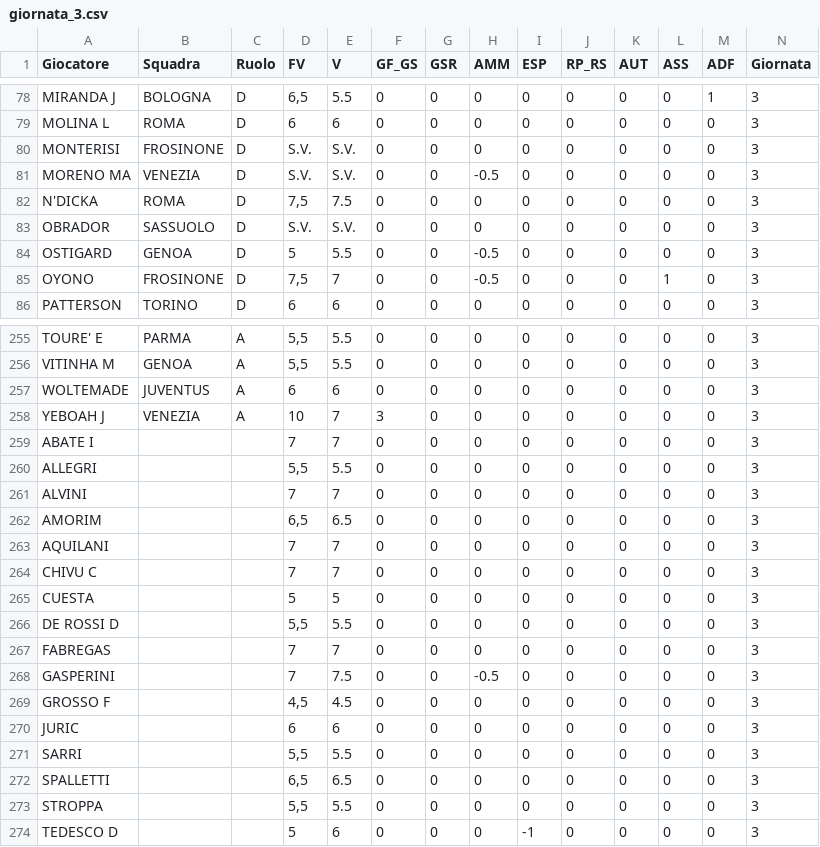
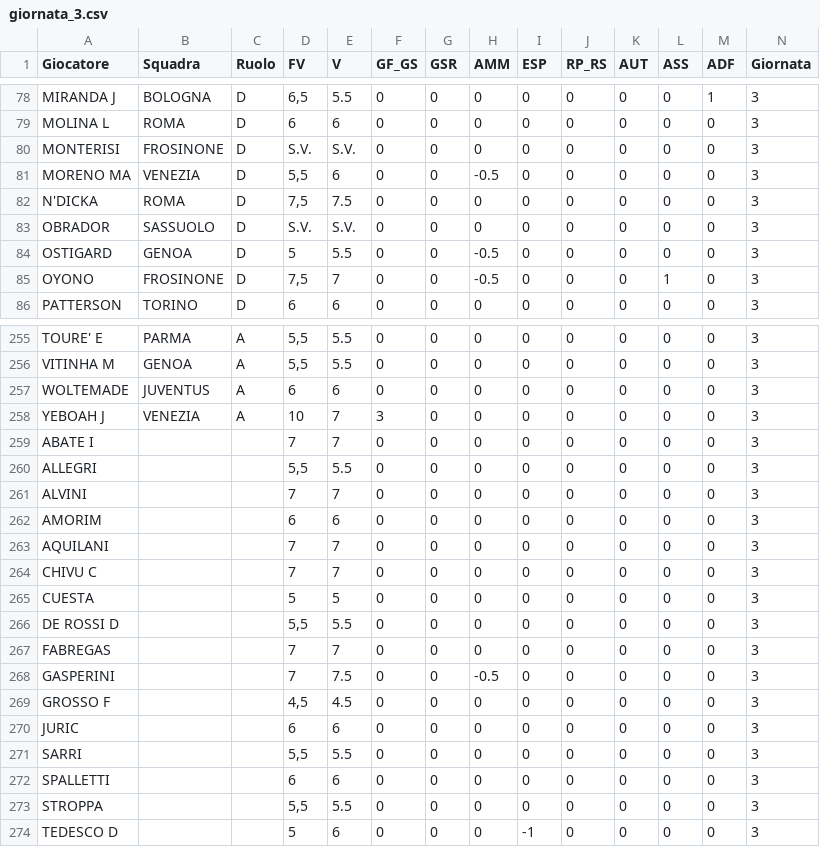
Before and after one commit to davidemilizia/Asta_FantaMau, a CSV file: dati_giornate/giornata_3.csv, drawn as a sheet; only a part is shown, gaps mark what is left out.

```diff
--- a/dati_giornate/giornata_3.csv
+++ b/dati_giornate/giornata_3.csv
@@ -80,3 +80,3 @@ MOLINA L,ROMA,D,6,6,0,0,0,0,0,0,0,0,3
 MONTERISI,FROSINONE,D,S.V.,S.V.,0,0,0,0,0,0,0,0,3
-MORENO MA,VENEZIA,D,S.V.,S.V.,0,0,-0.5,0,0,0,0,0,3
+MORENO MA,VENEZIA,D,"5,5",6,0,0,-0.5,0,0,0,0,0,3
 N'DICKA,ROMA,D,"7,5",7.5,0,0,0,0,0,0,0,0,3
@@ -261,3 +261,3 @@ ALLEGRI,,,"5,5",5.5,0,0,0,0,0,0,0,0,3
 ALVINI,,,7,7,0,0,0,0,0,0,0,0,3
-AMORIM,,,"6,5",6.5,0,0,0,0,0,0,0,0,3
+AMORIM,,,6,6,0,0,0,0,0,0,0,0,3
 AQUILANI,,,7,7,0,0,0,0,0,0,0,0,3
@@ -271,3 +271,3 @@ JURIC,,,6,6,0,0,0,0,0,0,0,0,3
 SARRI,,,"5,5",5.5,0,0,0,0,0,0,0,0,3
-SPALLETTI,,,"6,5",6.5,0,0,0,0,0,0,0,0,3
+SPALLETTI,,,6,6,0,0,0,0,0,0,0,0,3
 STROPPA,,,"5,5",5.5,0,0,0,0,0,0,0,0,3
```
